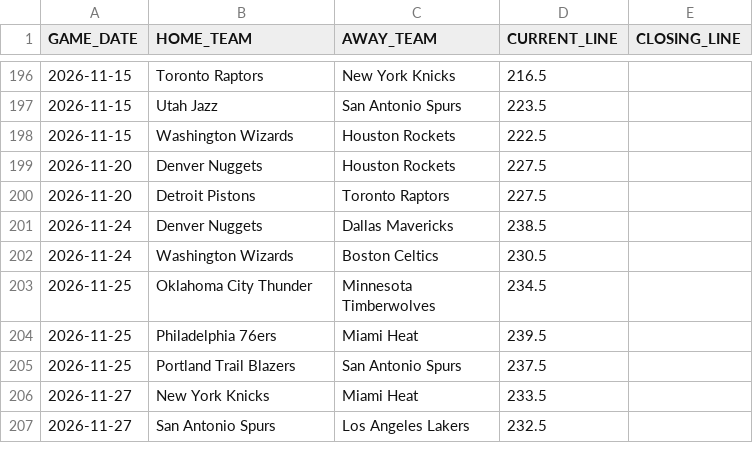
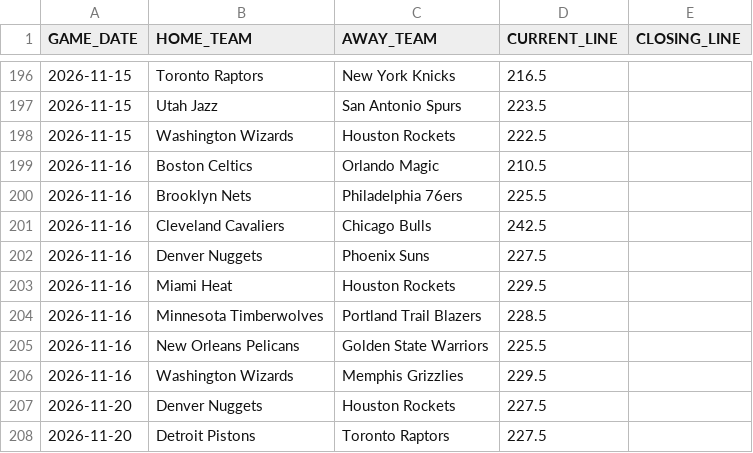
Before and after one commit to lorenzocirla-creator/nba-overunder-pipeline, a CSV file: dati/odds_2026_27.csv, drawn as a sheet; only a part is shown, gaps mark what is left out; the shorter side is filled out with more unchanged rows; the diff names each change by its address in the sheet, - before the commit and + after, or states it on an @@ line.

```diff
--- a/dati/odds_2026_27.csv
+++ b/dati/odds_2026_27.csv
+row 199: 2026-11-16 | Boston Celtics | Orlando Magic | 210.5
+row 200: 2026-11-16 | Brooklyn Nets | Philadelphia 76ers | 225.5
+row 201: 2026-11-16 | Cleveland Cavaliers | Chicago Bulls | 242.5
+row 202: 2026-11-16 | Denver Nuggets | Phoenix Suns | 227.5
+row 203: 2026-11-16 | Miami Heat | Houston Rockets | 229.5
+row 204: 2026-11-16 | Minnesota Timberwolves | Portland Trail Blazers | 228.5
+row 205: 2026-11-16 | New Orleans Pelicans | Golden State Warriors | 225.5
+row 206: 2026-11-16 | Washington Wizards | Memphis Grizzlies | 229.5
```
Also changed, not shown: dati/dataset_raw_2026_27.csv, dati/dataset_regular_2026_27.csv, 10 other files.
